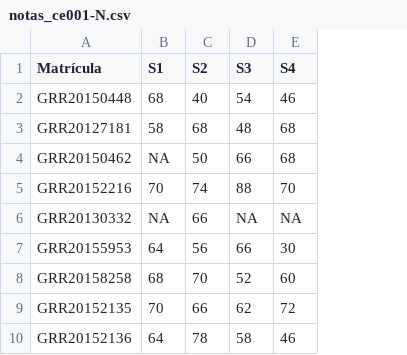
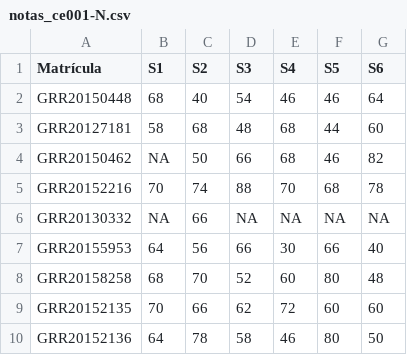
Before and after one commit to ipencnensp/ce001, a CSV file: docs/misc/notas_ce001-N.csv, drawn as a sheet; only a part is shown; the diff names each change by its address in the sheet, - before the commit and + after, or states it on an @@ line.

Commit message:
Atualiza notas

```diff
--- a/docs/misc/notas_ce001-N.csv
+++ b/docs/misc/notas_ce001-N.csv
+column F (S5), rows 2-10: 46 | 44 | 46 | 68 | NA | 66 | 80 | 60 | 80
+column G (S6), rows 2-10: 64 | 60 | 82 | 78 | NA | 40 | 48 | 60 | 50
```
Also changed, not shown: docs/misc/notas_ce003-MN.csv, misc/notas_ce001-N.csv, 11 other files.
